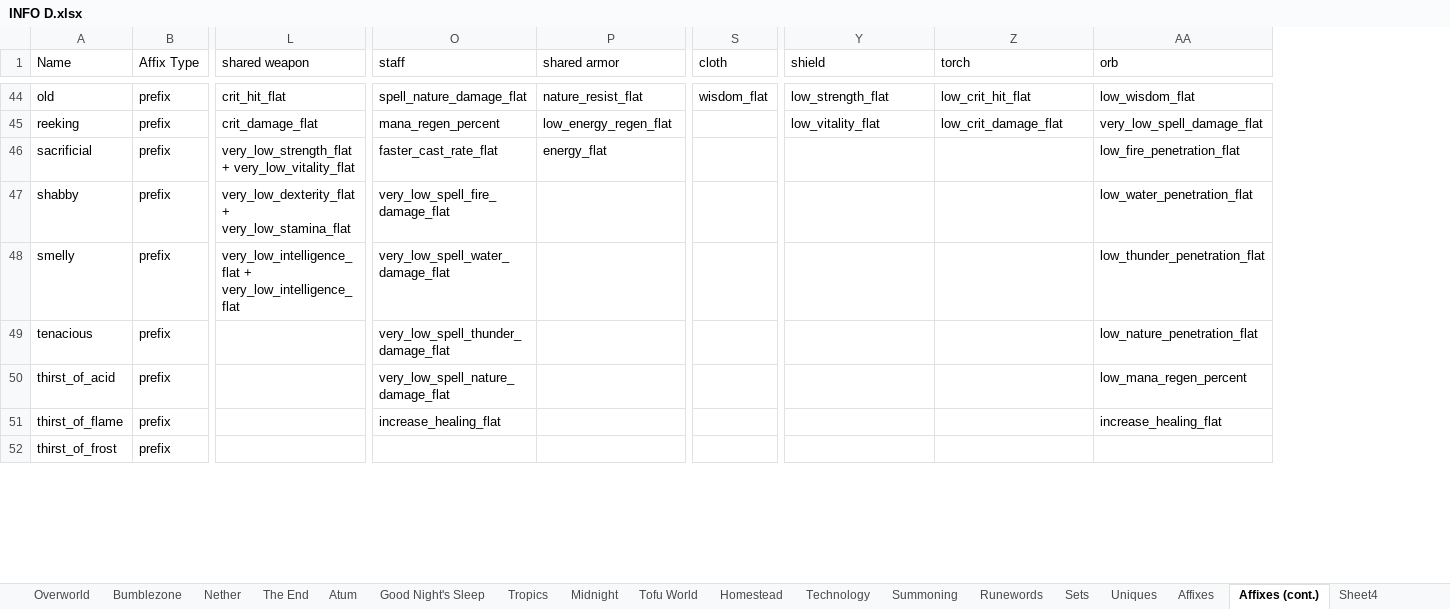
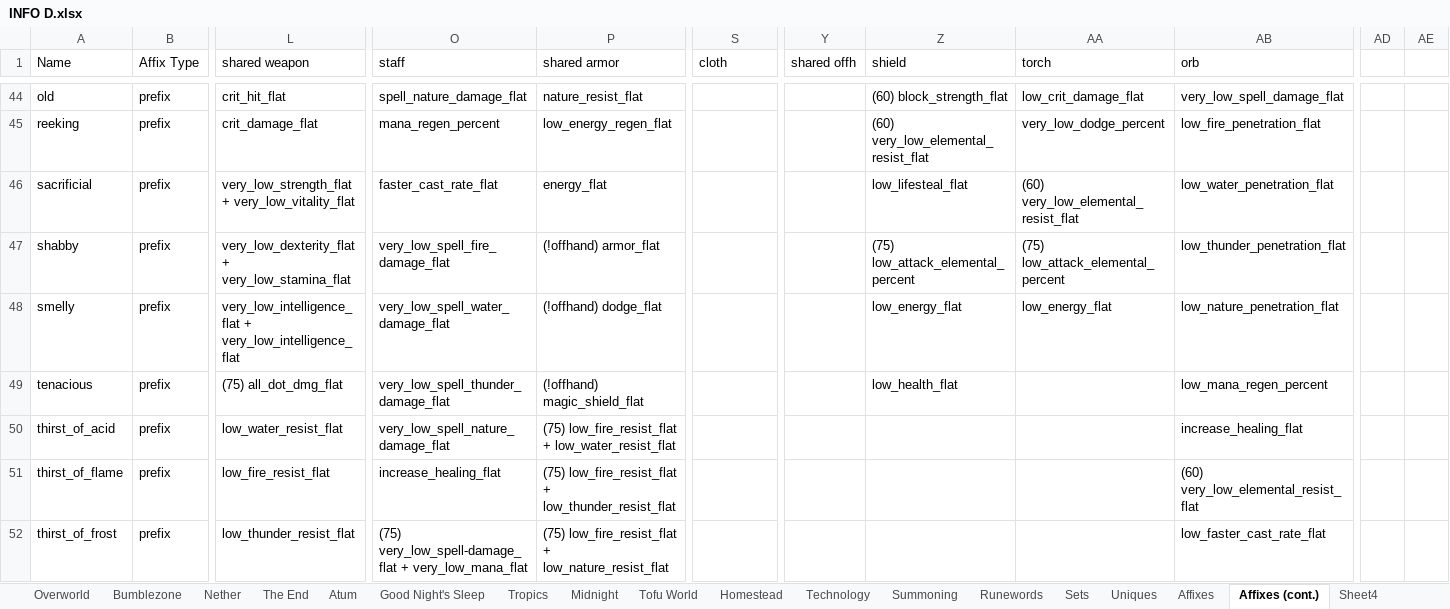
Before and after one commit to mahjerion/Craft-to-Exile-Dissonance-Server, an Excel workbook: INFO D.xlsx, sheet Affixes (cont.), drawn as a sheet; only a part is shown, gaps mark what is left out; values as stored, in another font and other column widths than the file's, no cell formats; addresses are those after the commit; the diff covers the shown part only; the diff names each change by its address in the sheet, - before the commit and + after, or states it on an @@ line.

```diff
--- a/INFO D.xlsx (sheet Affixes (cont.))
+++ b/INFO D.xlsx (sheet Affixes (cont.))
+column Y (shared offh), empty
+column AD, empty
+column AE, empty
-S44 (cloth): wisdom_flat
+S44 (cloth): (empty)
-Z44 (shield): low_strength_flat
+Z44 (shield): (60) block_strength_flat
-AA44 (torch): low_crit_hit_flat
+AA44 (torch): low_crit_damage_flat
-AB44 (orb): low_wisdom_flat
+AB44 (orb): very_low_spell_damage_flat
-Z45 (shield): low_vitality_flat
+Z45 (shield): (60) very_low_elemental_resist_flat
-AA45 (torch): low_crit_damage_flat
+AA45 (torch): very_low_dodge_percent
-AB45 (orb): very_low_spell_damage_flat
+AB45 (orb): low_fire_penetration_flat
-Z46 (shield): (empty)
+Z46 (shield): low_lifesteal_flat
-AA46 (torch): (empty)
+AA46 (torch): (60) very_low_elemental_resist_flat
-AB46 (orb): low_fire_penetration_flat
+AB46 (orb): low_water_penetration_flat
-P47 (shared armor): (empty)
+P47 (shared armor): (!offhand) armor_flat
-Z47 (shield): (empty)
+Z47 (shield): (75) low_attack_elemental_percent
-AA47 (torch): (empty)
+AA47 (torch): (75) low_attack_elemental_percent
-AB47 (orb): low_water_penetration_flat
+AB47 (orb): low_thunder_penetration_flat
-P48 (shared armor): (empty)
+P48 (shared armor): (!offhand) dodge_flat
-Z48 (shield): (empty)
+Z48 (shield): low_energy_flat
-AA48 (torch): (empty)
+AA48 (torch): low_energy_flat
-AB48 (orb): low_thunder_penetration_flat
+AB48 (orb): low_nature_penetration_flat
-L49 (shared weapon): (empty)
+L49 (shared weapon): (75) all_dot_dmg_flat
-P49 (shared armor): (empty)
+P49 (shared armor): (!offhand) magic_shield_flat
-Z49 (shield): (empty)
+Z49 (shield): low_health_flat
-AB49 (orb): low_nature_penetration_flat
+AB49 (orb): low_mana_regen_percent
-L50 (shared weapon): (empty)
+L50 (shared weapon): low_water_resist_flat
-P50 (shared armor): (empty)
+P50 (shared armor): (75) low_fire_resist_flat + low_water_resist_flat
-AB50 (orb): low_mana_regen_percent
+AB50 (orb): increase_healing_flat
-L51 (shared weapon): (empty)
+L51 (shared weapon): low_fire_resist_flat
-P51 (shared armor): (empty)
+P51 (shared armor): (75) low_fire_resist_flat + low_thunder_resist_flat
-AB51 (orb): increase_healing_flat
+AB51 (orb): (60) very_low_elemental_resist_flat
-L52 (shared weapon): (empty)
+L52 (shared weapon): low_thunder_resist_flat
-O52 (staff): (empty)
+O52 (staff): (75) very_low_spell-damage_flat + very_low_mana_flat
-P52 (shared armor): (empty)
+P52 (shared armor): (75) low_fire_resist_flat + low_nature_resist_flat
-AB52 (orb): (empty)
+AB52 (orb): low_faster_cast_rate_flat
```
Also changed, not shown: 3 added rows and 223 edited cells elsewhere in this sheet, sheet Uniques, cell formats, 6 other files.
